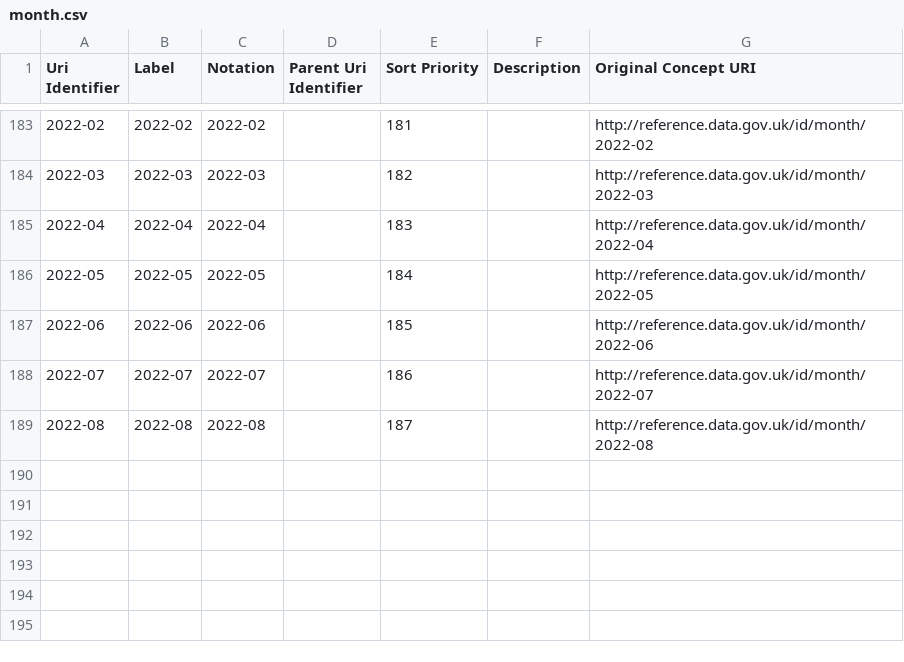
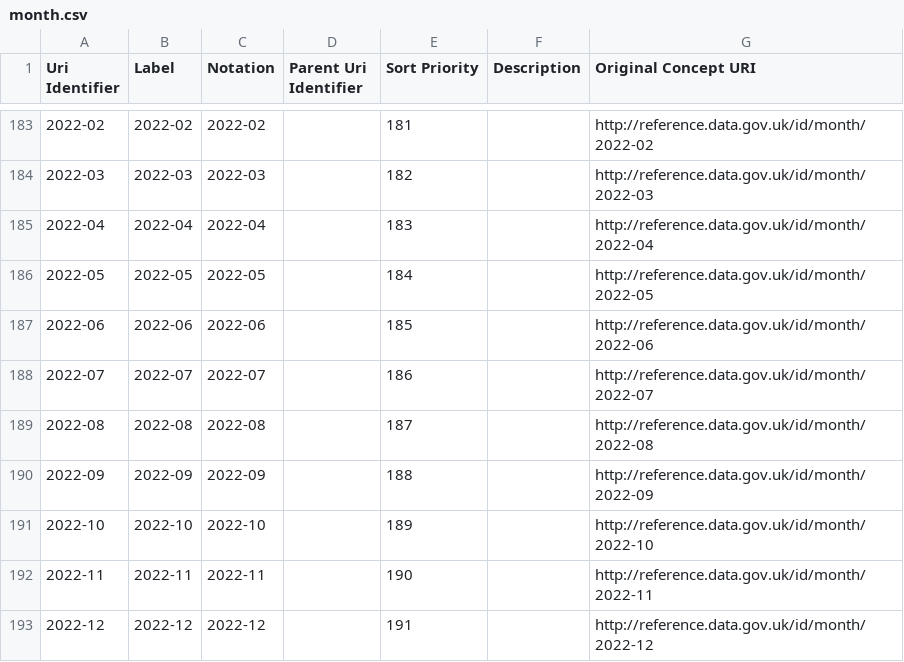
Before and after one commit to GSS-Cogs/ons-faster-economic-indicators, a CSV file: vat/out/month.csv, drawn as a sheet; only a part is shown, gaps mark what is left out; the diff names each change by its address in the sheet, - before the commit and + after, or states it on an @@ line.

```diff
--- a/vat/out/month.csv
+++ b/vat/out/month.csv
+row 190: 2022-09 | 2022-09 | 2022-09 |  | 188 |  | http://reference.data.gov.uk/id/month/2022-09
+row 191: 2022-10 | 2022-10 | 2022-10 |  | 189 |  | http://reference.data.gov.uk/id/month/2022-10
+row 192: 2022-11 | 2022-11 | 2022-11 |  | 190 |  | http://reference.data.gov.uk/id/month/2022-11
+row 193: 2022-12 | 2022-12 | 2022-12 |  | 191 |  | http://reference.data.gov.uk/id/month/2022-12
```
Also changed, not shown: vat/out/metric.csv, vat/out/sic.csv, 7 other files.
